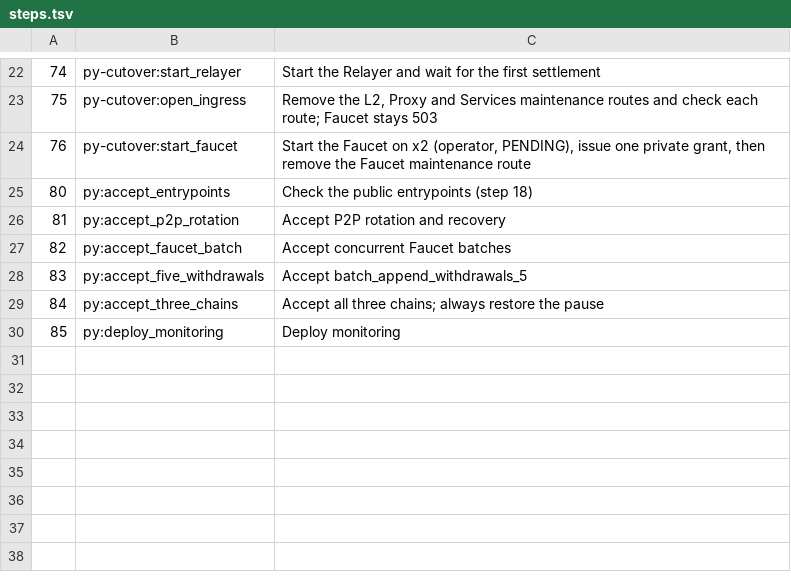
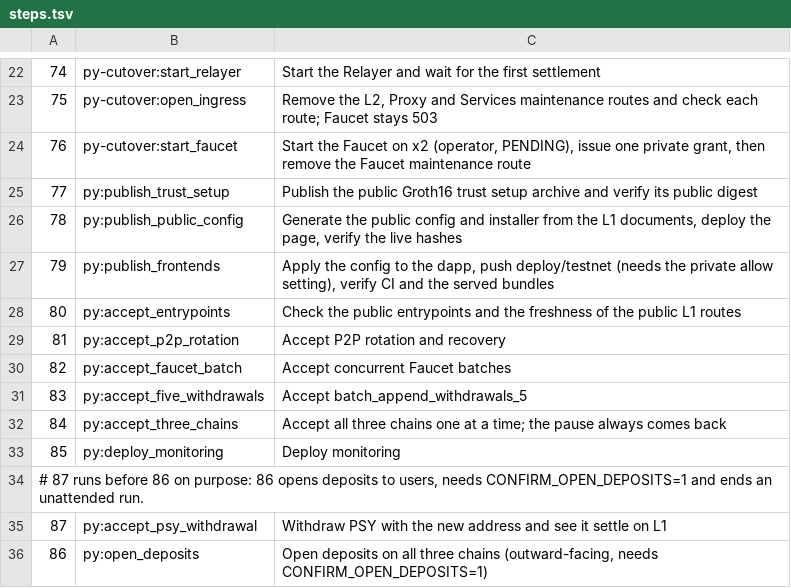
Before and after one commit to PsyProtocol/psy-node, a TSV file: deploy/multi-chain/gcp/fresh-192-20261030/steps.tsv, drawn as a sheet; only a part is shown, gaps mark what is left out.

Commit message:
make acceptance steps 80-84 real and add the PSY withdrawal and open deposits steps

```diff
--- a/deploy/multi-chain/gcp/fresh-192-20261030/steps.tsv
+++ b/deploy/multi-chain/gcp/fresh-192-20261030/steps.tsv
@@ -24,3 +24,6 @@
 76	py-cutover:start_faucet	Start the Faucet on x2 (operator, PENDING), issue one private grant, then remove the Faucet maintenance route
-80	py:accept_entrypoints	Check the public entrypoints (step 18)
+77	py:publish_trust_setup	Publish the public Groth16 trust setup archive and verify its public digest
+78	py:publish_public_config	Generate the public config and installer from the L1 documents, deploy the page, verify the live hashes
+79	py:publish_frontends	Apply the config to the dapp, push deploy/testnet (needs the private allow setting), verify CI and the served bundles
+80	py:accept_entrypoints	Check the public entrypoints and the freshness of the public L1 routes
 81	py:accept_p2p_rotation	Accept P2P rotation and recovery
@@ -28,3 +31,6 @@
 83	py:accept_five_withdrawals	Accept batch_append_withdrawals_5
-84	py:accept_three_chains	Accept all three chains; always restore the pause
+84	py:accept_three_chains	Accept all three chains one at a time; the pause always comes back
 85	py:deploy_monitoring	Deploy monitoring
+# 87 runs before 86 on purpose: 86 opens deposits to users, needs CONFIRM_OPEN_DEPOSITS=1 and ends an unattended run.
+87	py:accept_psy_withdrawal	Withdraw PSY with the new address and see it settle on L1
+86	py:open_deposits	Open deposits on all three chains (outward-facing, needs CONFIRM_OPEN_DEPOSITS=1)
```
Also changed, not shown: 6 other files.
